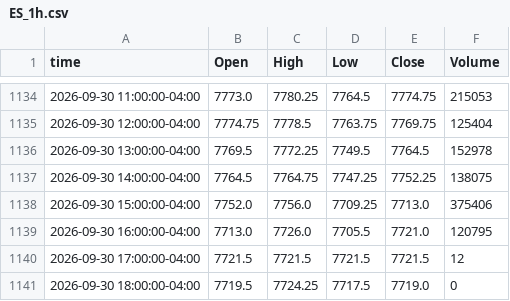
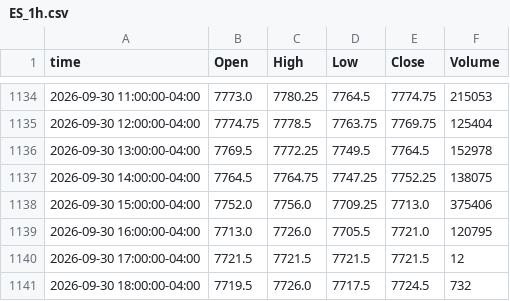
Before and after one commit to ductran1987/pharmd-bars, a CSV file: bars/ES_1h.csv, drawn as a sheet; only a part is shown, gaps mark what is left out.

```diff
--- a/bars/ES_1h.csv
+++ b/bars/ES_1h.csv
@@ -1140,2 +1140,2 @@ time,Open,High,Low,Close,Volume
 2026-09-30 17:00:00-04:00,7721.5,7721.5,7721.5,7721.5,12
-2026-09-30 18:00:00-04:00,7719.5,7724.25,7717.5,7719.0,0
+2026-09-30 18:00:00-04:00,7719.5,7726.0,7717.5,7724.5,732
```
Also changed, not shown: bars/ES_5m.csv, bars/NQ_1h.csv, 1 other file.
